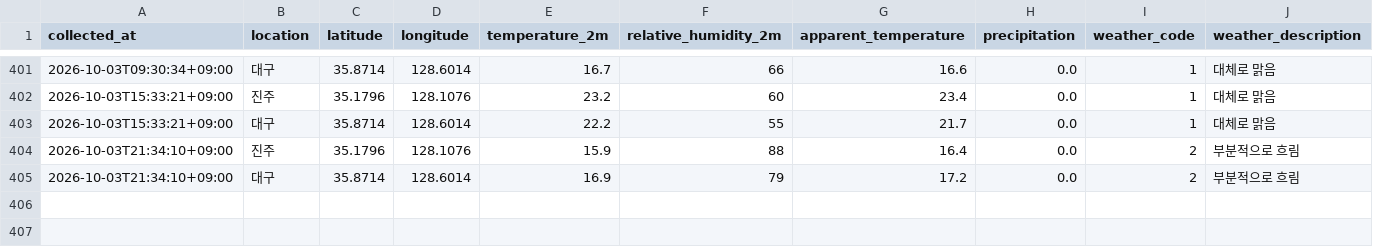
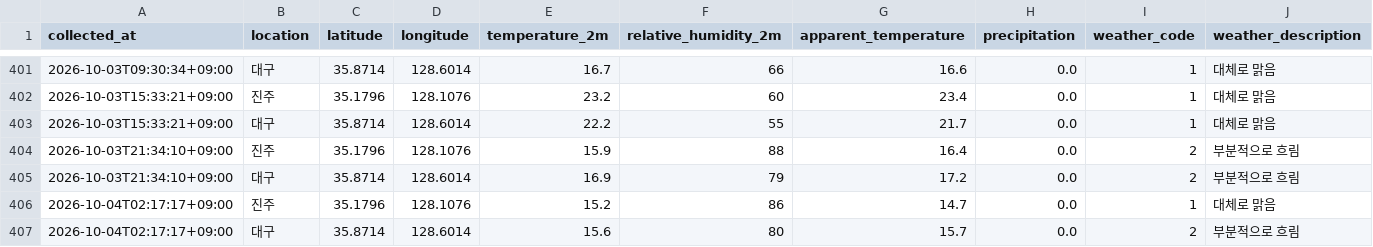
Before and after one commit to bonggoo0705-cyber/jinju_daegu, a CSV file: data/weather.csv, drawn as a sheet; only a part is shown, gaps mark what is left out.

```diff
--- a/data/weather.csv
+++ b/data/weather.csv
@@ -405 +405,3 @@
 2026-10-03T21:34:10+09:00,대구,35.8714,128.6014,16.9,79,17.2,0.0,2,부분적으로 흐림
+2026-10-04T02:17:17+09:00,진주,35.1796,128.1076,15.2,86,14.7,0.0,1,대체로 맑음
+2026-10-04T02:17:17+09:00,대구,35.8714,128.6014,15.6,80,15.7,0.0,2,부분적으로 흐림
```
